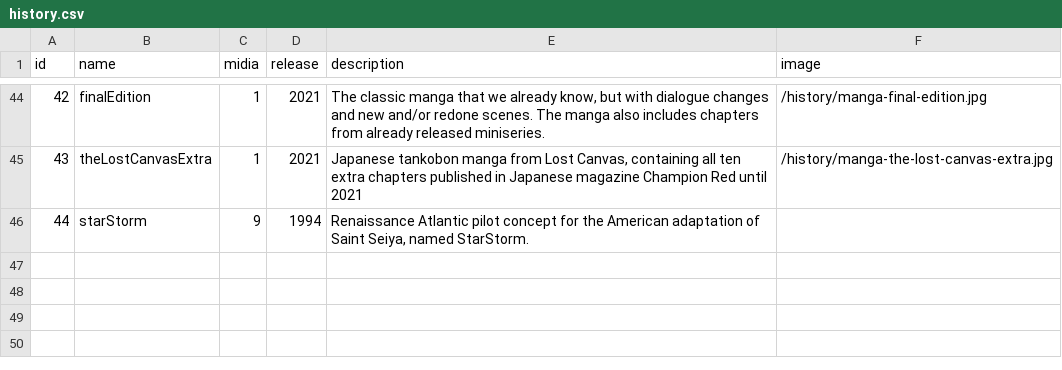
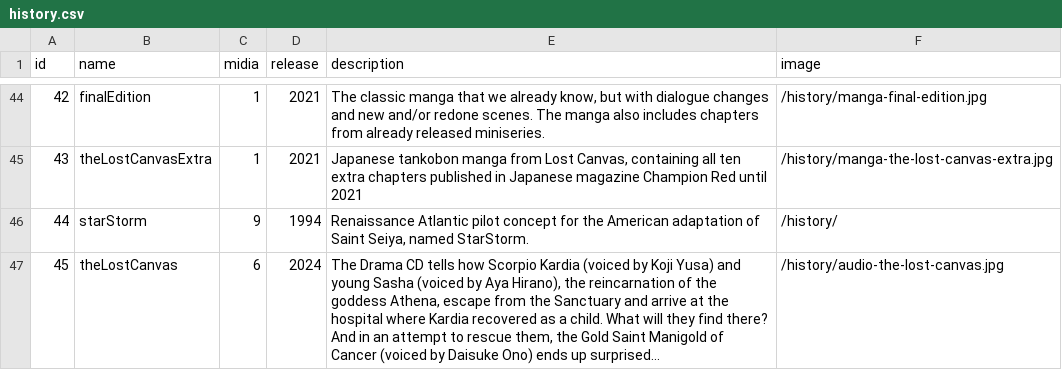
Before and after one commit to diegochagas/saintseiyacloths, a CSV file: csv/data/history.csv, drawn as a sheet; only a part is shown, gaps mark what is left out.

Commit message:
update data

```diff
--- a/csv/data/history.csv
+++ b/csv/data/history.csv
@@ -45,2 +45,3 @@
 43,theLostCanvasExtra,1,2021,"Japanese tankobon manga from Lost Canvas, containing all ten extra chapters published in Japanese magazine Champion Red until 2021",/history/manga-the-lost-canvas-extra.jpg
-44,starStorm,9,1994,"Renaissance Atlantic pilot concept for the American adaptation of Saint Seiya, named StarStorm.",
+44,starStorm,9,1994,"Renaissance Atlantic pilot concept for the American adaptation of Saint Seiya, named StarStorm.",/history/
+45,theLostCanvas,6,2024,"The Drama CD tells how Scorpio Kardia (voiced by Koji Yusa) and young Sasha (voiced by Aya Hirano), the reincarnation of the goddess Athena, escape from the Sanctuary and arrive at the hospital where Kardia recovered as a child. What will they find there? And in an attempt to rescue them, the Gold Saint Manigold of Cancer (voiced by Daisuke Ono) ends up surprised...",/history/audio-the-lost-canvas.jpg
```
Also changed, not shown: csv/data/characters.csv, csv/data/cloths.csv, 18 other files.
